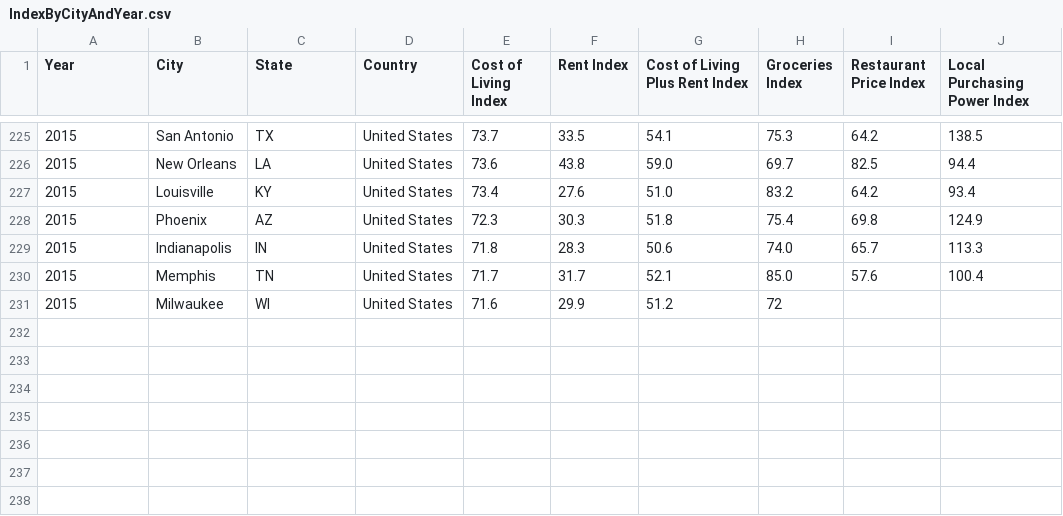
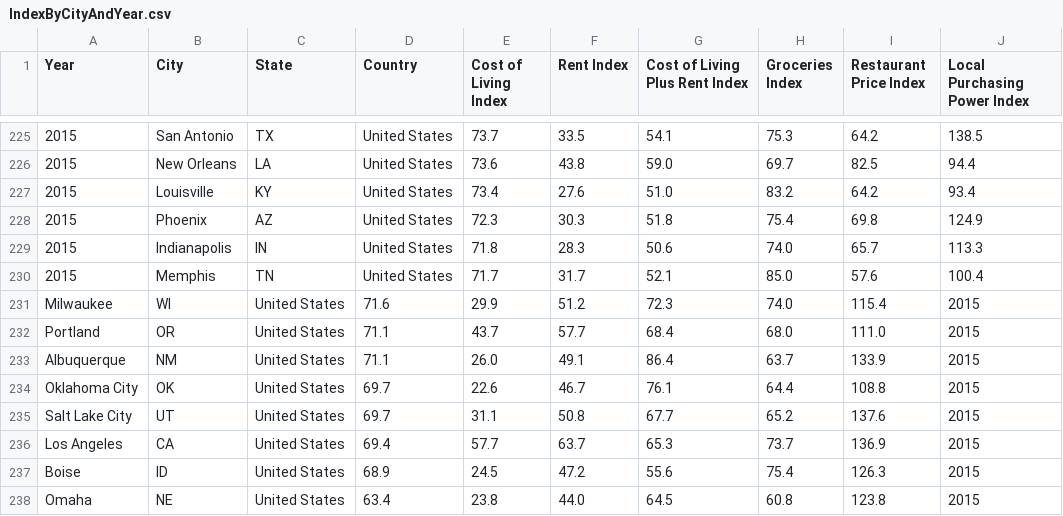
Before and after one commit to sdat0005/FIT3179-A2, a CSV file: Data/IndexByCityAndYear.csv, drawn as a sheet; only a part is shown, gaps mark what is left out; removed rows and columns are numbered as before the commit, all else as after; the diff names each change by its address in the sheet, - before the commit and + after, or states it on an @@ line.

Commit message:
Update IndexByCityAndYear.csv

```diff
--- a/Data/IndexByCityAndYear.csv
+++ b/Data/IndexByCityAndYear.csv
-row 231: 2015 | Milwaukee | WI | United States | 71.6 | 29.9 | 51.2 | 72
+row 231: Milwaukee | WI | United States | 71.6 | 29.9 | 51.2 | 72.3 | 74.0 | 115.4 | 2015
+row 232: Portland | OR | United States | 71.1 | 43.7 | 57.7 | 68.4 | 68.0 | 111.0 | 2015
+row 233: Albuquerque | NM | United States | 71.1 | 26.0 | 49.1 | 86.4 | 63.7 | 133.9 | 2015
+row 234: Oklahoma City | OK | United States | 69.7 | 22.6 | 46.7 | 76.1 | 64.4 | 108.8 | 2015
+row 235: Salt Lake City | UT | United States | 69.7 | 31.1 | 50.8 | 67.7 | 65.2 | 137.6 | 2015
+row 236: Los Angeles | CA | United States | 69.4 | 57.7 | 63.7 | 65.3 | 73.7 | 136.9 | 2015
+row 237: Boise | ID | United States | 68.9 | 24.5 | 47.2 | 55.6 | 75.4 | 126.3 | 2015
+row 238: Omaha | NE | United States | 63.4 | 23.8 | 44.0 | 64.5 | 60.8 | 123.8 | 2015
```
